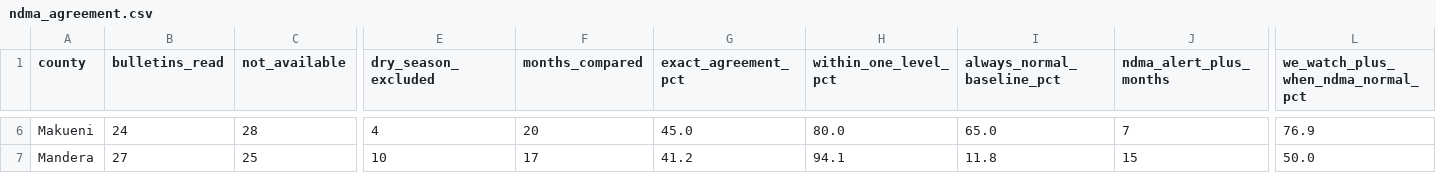
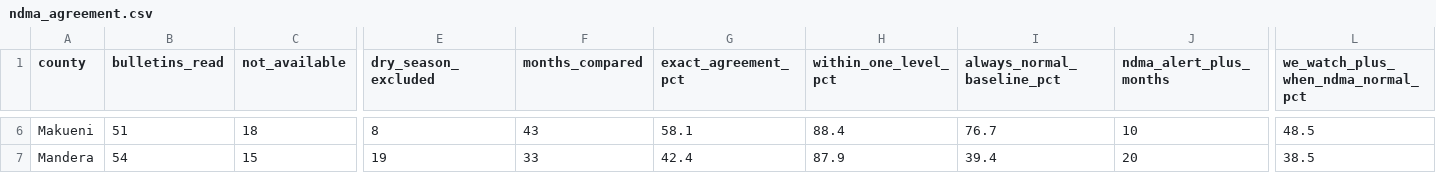
Before and after one commit to MatoloJr/sentinel, a CSV file: outputs/ndma_agreement.csv, drawn as a sheet; only a part is shown, gaps mark what is left out; the diff covers the shown part only; the diff names each change by its address in the sheet, - before the commit and + after, or states it on an @@ line.

```diff
--- a/outputs/ndma_agreement.csv
+++ b/outputs/ndma_agreement.csv
-B6 (bulletins_read): 24
+B6 (bulletins_read): 51
-C6 (not_available): 28
+C6 (not_available): 18
-E6 (dry_season_excluded): 4
+E6 (dry_season_excluded): 8
-F6 (months_compared): 20
+F6 (months_compared): 43
-G6 (exact_agreement_pct): 45.0
+G6 (exact_agreement_pct): 58.1
-H6 (within_one_level_pct): 80.0
+H6 (within_one_level_pct): 88.4
-I6 (always_normal_baseline_pct): 65.0
+I6 (always_normal_baseline_pct): 76.7
-J6 (ndma_alert_plus_months): 7
+J6 (ndma_alert_plus_months): 10
-L6: 76.9
+L6: 48.5
-B7 (bulletins_read): 27
+B7 (bulletins_read): 54
-C7 (not_available): 25
+C7 (not_available): 15
-E7 (dry_season_excluded): 10
+E7 (dry_season_excluded): 19
-F7 (months_compared): 17
+F7 (months_compared): 33
-G7 (exact_agreement_pct): 41.2
+G7 (exact_agreement_pct): 42.4
-H7 (within_one_level_pct): 94.1
+H7 (within_one_level_pct): 87.9
-I7 (always_normal_baseline_pct): 11.8
+I7 (always_normal_baseline_pct): 39.4
-J7 (ndma_alert_plus_months): 15
+J7 (ndma_alert_plus_months): 20
-L7: 50.0
+L7: 38.5
```
Also changed, not shown: 149 edited cells elsewhere in this file, 3 other files.
